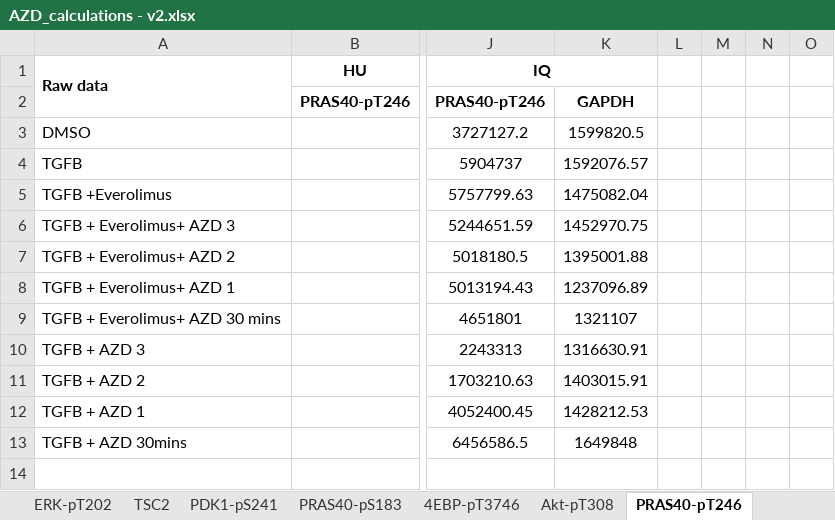
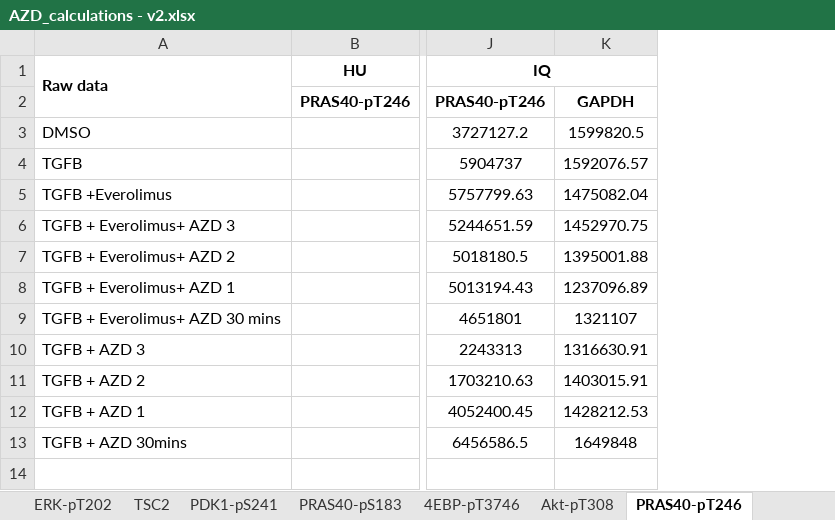
Before and after one commit to CiaranWelsh/MesiSTRAT, an Excel workbook: CrossTalkModel/data/HardCopy/AZD_calculations - v2.xlsx, sheet PRAS40-pT246, drawn as a sheet; only a part is shown, gaps mark what is left out; values as stored, in another font and other column widths than the file's, no borders; the diff names each change by its address in the sheet, - before the commit and + after, or states it on an @@ line.

```diff
--- a/CrossTalkModel/data/HardCopy/AZD_calculations - v2.xlsx (sheet PRAS40-pT246)
+++ b/CrossTalkModel/data/HardCopy/AZD_calculations - v2.xlsx (sheet PRAS40-pT246)
-column L, empty
-column M, empty
-column N, empty
-column O, empty
```
Also changed, not shown: sheet SMAD2-pS465-467, sheet Akt-pT308, sheet ERK-pT202, 34 other files.
